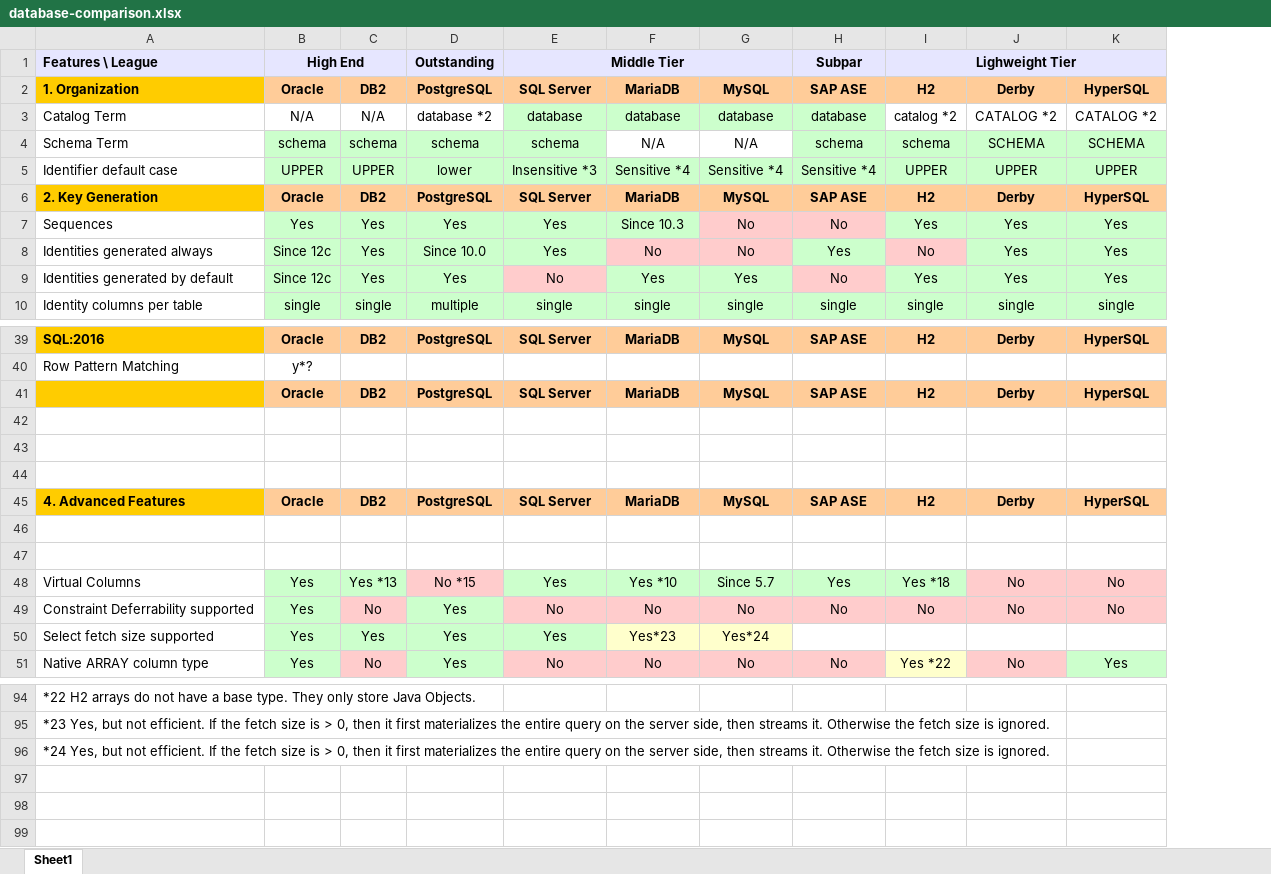
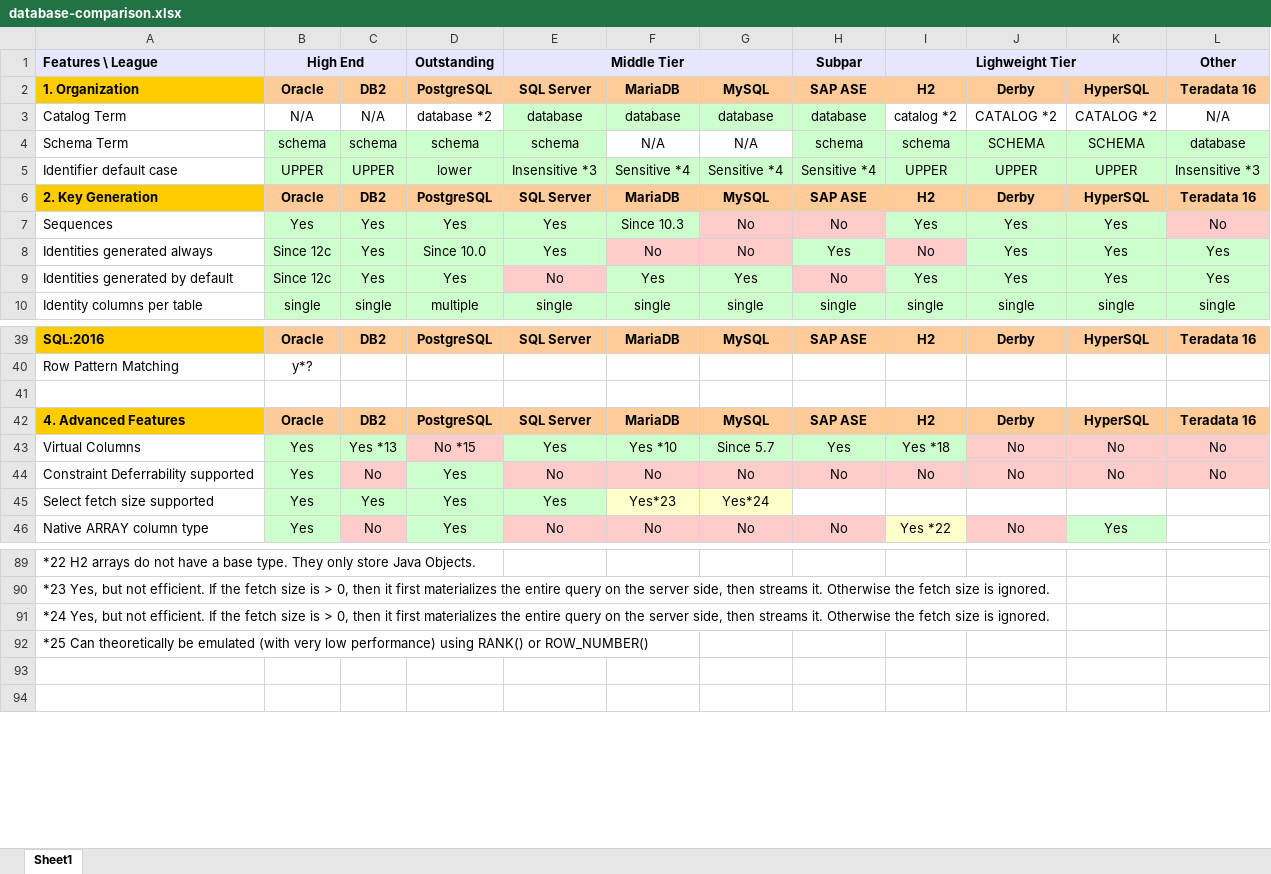
Before and after one commit to hotrodorm/hotrod, an Excel workbook: hotrod/docs/research/database-comparison.xlsx, sheet Sheet1, drawn as a sheet; only a part is shown, gaps mark what is left out; values as stored, in another font and other column widths than the file's, no borders; removed rows and columns are numbered as before the commit, all else as after; the diff names each change by its address in the sheet, - before the commit and + after, or states it on an @@ line.

```diff
--- a/hotrod/docs/research/database-comparison.xlsx (sheet Sheet1)
+++ b/hotrod/docs/research/database-comparison.xlsx (sheet Sheet1)
+column L, rows 1-10: Other | Teradata 16 | N/A | database | Insensitive *3 | Teradata 16 | No | Yes | Yes | single; rows 39-44: Teradata 16 |  |  | Teradata 16 | No | No
-row 41:  | Oracle | DB2 | PostgreSQL | SQL Server | MariaDB | MySQL | SAP ASE | H2 | Derby | HyperSQL
-row 42: (empty)
-row 43: (empty)
-row 46: (empty)
-row 47: (empty)
-A92: (empty)
+A92: *25 Can theoretically be emulated (with very low performance) using RANK() or ROW_NUMBER()
```
Also changed, not shown: 4 other files.
